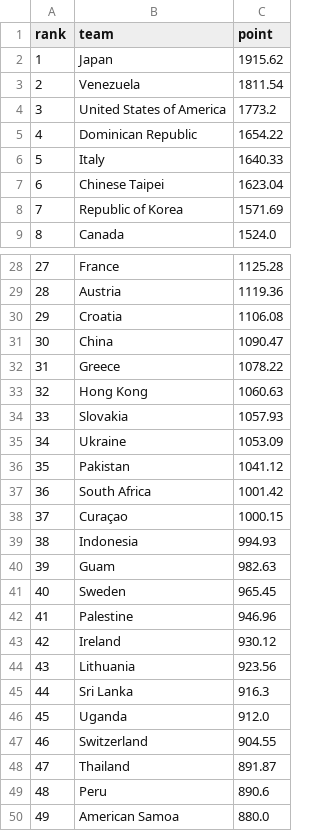
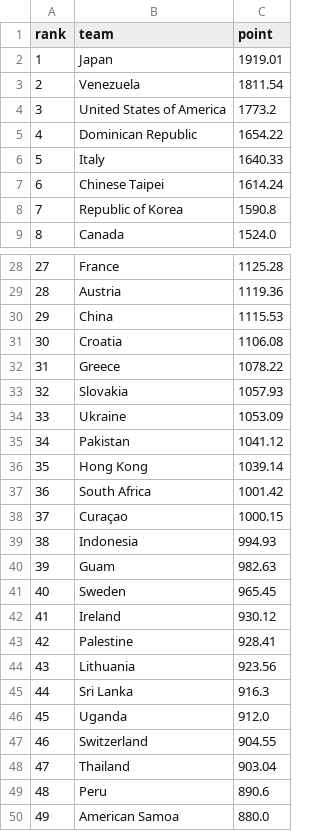
Before and after one commit to cafei-n/baseball_world, a CSV file: data/ranking.csv, drawn as a sheet; only a part is shown, gaps mark what is left out; removed rows and columns are numbered as before the commit, all else as after; the diff covers the shown part only; the diff names each change by its address in the sheet, - before the commit and + after, or states it on an @@ line.

```diff
--- a/data/ranking.csv
+++ b/data/ranking.csv
-C2 (point): 1915.62
+C2 (point): 1919.01
-C7 (point): 1623.04
+C7 (point): 1614.24
-C8 (point): 1571.69
+C8 (point): 1590.8
+row 30: 29 | China | 1115.53
@@ column A (rank) renumbered between rows 31 and 42 @@
-row 31: 30 | China | 1090.47
-row 33: 32 | Hong Kong | 1060.63
+row 36: 35 | Hong Kong | 1039.14
-row 42: 41 | Palestine | 946.96
+row 43: 42 | Palestine | 928.41
-C48 (point): 891.87
+C48 (point): 903.04
```
Also changed, not shown: 1 edited cell elsewhere in this file, data/ranking_history.csv, data/scraped_events.csv, 8 other files.
